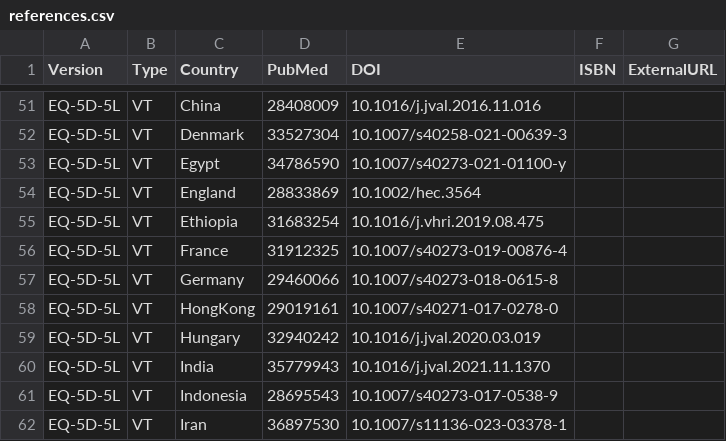
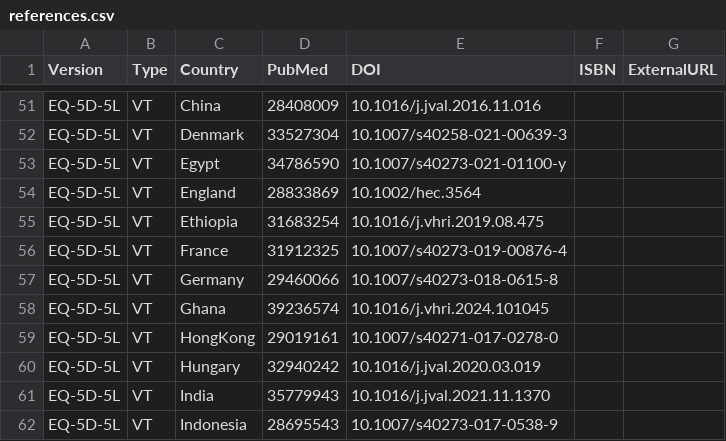
Before and after one commit to fragla/eq5d, a CSV file: data-raw/references.csv, drawn as a sheet; only a part is shown, gaps mark what is left out; the shorter side is filled out with more unchanged rows; the diff names each change by its address in the sheet, - before the commit and + after, or states it on an @@ line.

```diff
--- a/data-raw/references.csv
+++ b/data-raw/references.csv
+row 58: EQ-5D-5L | VT | Ghana | 39236574 | 10.1016/j.vhri.2024.101045
```
Also changed, not shown: data-raw/VT.csv, 3 other files.
